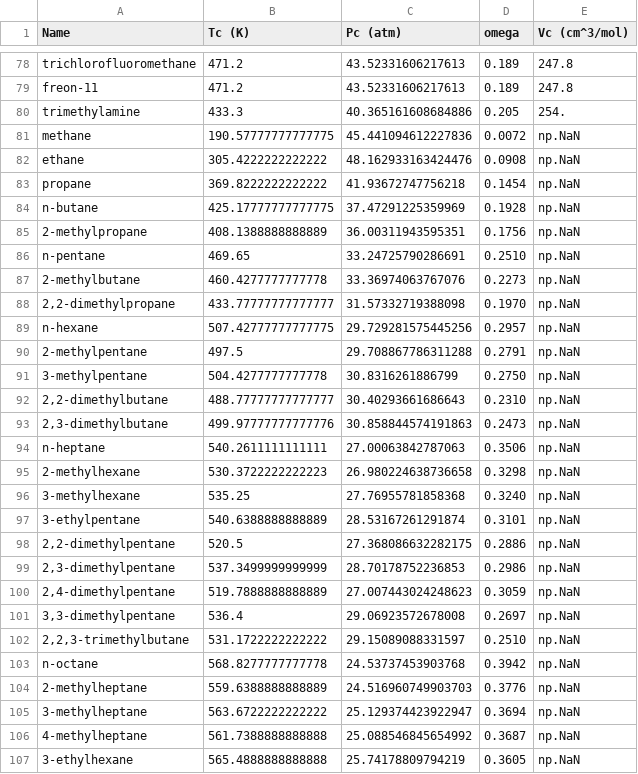
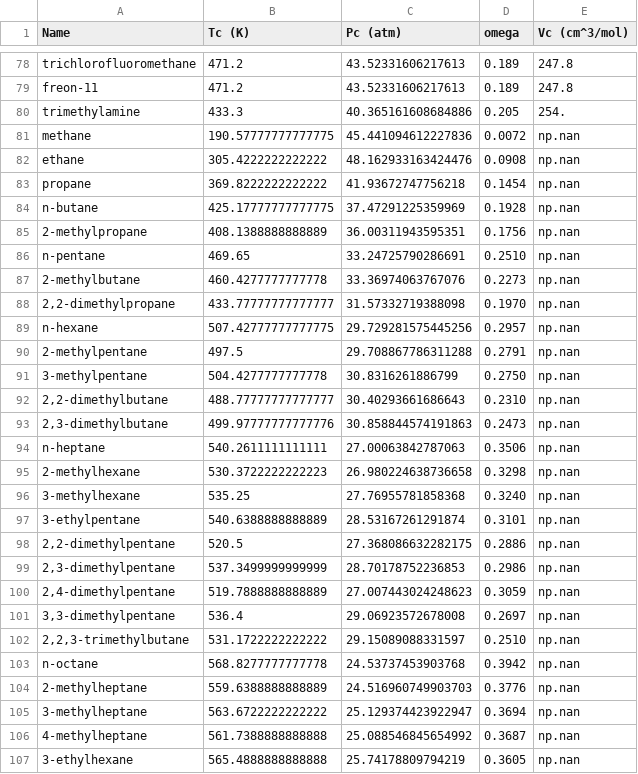
Before and after one commit to Kyupii/CheToolbox, a CSV file: chetoolbox/datasets/CritTempPressOmega.csv, drawn as a sheet; only a part is shown, gaps mark what is left out; the diff covers the shown part only.

```diff
--- a/chetoolbox/datasets/CritTempPressOmega.csv
+++ b/chetoolbox/datasets/CritTempPressOmega.csv
@@ -80,28 +80,28 @@ freon-11,471.2,43.52331606217613,0.189,247.8
 trimethylamine,433.3,40.365161608684886,0.205,254.
-"methane",190.57777777777775,45.441094612227836,0.0072,np.NaN
-"ethane",305.4222222222222,48.162933163424476,0.0908,np.NaN
-"propane",369.8222222222222,41.93672747756218,0.1454,np.NaN
-"n-butane",425.17777777777775,37.47291225359969,0.1928,np.NaN
-"2-methylpropane",408.1388888888889,36.00311943595351,0.1756,np.NaN
-"n-pentane",469.65,33.24725790286691,0.2510,np.NaN
-"2-methylbutane",460.4277777777778,33.36974063767076,0.2273,np.NaN
-"2,2-dimethylpropane",433.77777777777777,31.57332719388098,0.1970,np.NaN
-"n-hexane",507.42777777777775,29.729281575445256,0.2957,np.NaN
-"2-methylpentane",497.5,29.708867786311288,0.2791,np.NaN
-"3-methylpentane",504.4277777777778,30.8316261886799,0.2750,np.NaN
-"2,2-dimethylbutane",488.77777777777777,30.40293661686643,0.2310,np.NaN
-"2,3-dimethylbutane",499.97777777777776,30.858844574191863,0.2473,np.NaN
-"n-heptane",540.2611111111111,27.00063842787063,0.3506,np.NaN
-"2-methylhexane",530.3722222222223,26.980224638736658,0.3298,np.NaN
-"3-methylhexane",535.25,27.76955781858368,0.3240,np.NaN
-"3-ethylpentane",540.6388888888889,28.53167261291874,0.3101,np.NaN
-"2,2-dimethylpentane",520.5,27.368086632282175,0.2886,np.NaN
-"2,3-dimethylpentane",537.3499999999999,28.70178752236853,0.2986,np.NaN
-"2,4-dimethylpentane",519.7888888888889,27.007443024248623,0.3059,np.NaN
-"3,3-dimethylpentane",536.4,29.06923572678008,0.2697,np.NaN
-"2,2,3-trimethylbutane",531.1722222222222,29.15089088331597,0.2510,np.NaN
-"n-octane",568.8277777777778,24.53737453903768,0.3942,np.NaN
-"2-methylheptane",559.6388888888889,24.516960749903703,0.3776,np.NaN
-"3-methylheptane",563.6722222222222,25.129374423922947,0.3694,np.NaN
-"4-methylheptane",561.7388888888888,25.088546845654992,0.3687,np.NaN
-"3-ethylhexane",565.4888888888888,25.74178809794219,0.3605,np.NaN
+"methane",190.57777777777775,45.441094612227836,0.0072,np.nan
+"ethane",305.4222222222222,48.162933163424476,0.0908,np.nan
+"propane",369.8222222222222,41.93672747756218,0.1454,np.nan
+"n-butane",425.17777777777775,37.47291225359969,0.1928,np.nan
+"2-methylpropane",408.1388888888889,36.00311943595351,0.1756,np.nan
+"n-pentane",469.65,33.24725790286691,0.2510,np.nan
+"2-methylbutane",460.4277777777778,33.36974063767076,0.2273,np.nan
+"2,2-dimethylpropane",433.77777777777777,31.57332719388098,0.1970,np.nan
+"n-hexane",507.42777777777775,29.729281575445256,0.2957,np.nan
+"2-methylpentane",497.5,29.708867786311288,0.2791,np.nan
+"3-methylpentane",504.4277777777778,30.8316261886799,0.2750,np.nan
+"2,2-dimethylbutane",488.77777777777777,30.40293661686643,0.2310,np.nan
+"2,3-dimethylbutane",499.97777777777776,30.858844574191863,0.2473,np.nan
+"n-heptane",540.2611111111111,27.00063842787063,0.3506,np.nan
+"2-methylhexane",530.3722222222223,26.980224638736658,0.3298,np.nan
+"3-methylhexane",535.25,27.76955781858368,0.3240,np.nan
+"3-ethylpentane",540.6388888888889,28.53167261291874,0.3101,np.nan
+"2,2-dimethylpentane",520.5,27.368086632282175,0.2886,np.nan
+"2,3-dimethylpentane",537.3499999999999,28.70178752236853,0.2986,np.nan
+"2,4-dimethylpentane",519.7888888888889,27.007443024248623,0.3059,np.nan
+"3,3-dimethylpentane",536.4,29.06923572678008,0.2697,np.nan
+"2,2,3-trimethylbutane",531.1722222222222,29.15089088331597,0.2510,np.nan
+"n-octane",568.8277777777778,24.53737453903768,0.3942,np.nan
+"2-methylheptane",559.6388888888889,24.516960749903703,0.3776,np.nan
+"3-methylheptane",563.6722222222222,25.129374423922947,0.3694,np.nan
+"4-methylheptane",561.7388888888888,25.088546845654992,0.3687,np.nan
+"3-ethylhexane",565.4888888888888,25.74178809794219,0.3605,np.nan
```
Also changed, not shown: 172 edited cells elsewhere in this file, chetoolbox/datasets/antoine.csv, 3 other files.
